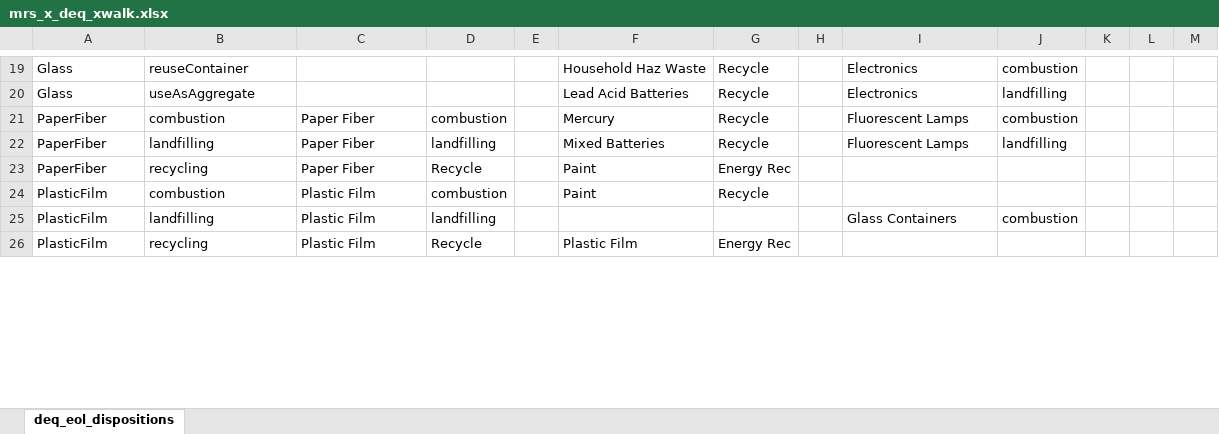
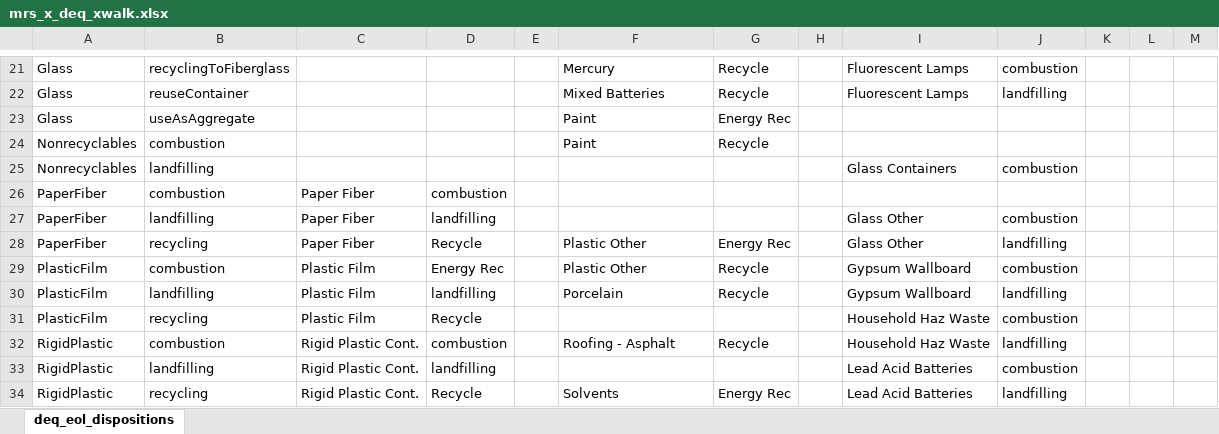
Before and after one commit to Stomper2008/waste-impact-calculator, an Excel workbook: oregon_deq/source_data/mrs_x_deq_xwalk.xlsx, sheet deq_eol_dispositions, drawn as a sheet; only a part is shown, gaps mark what is left out; values as stored, in another font and other column widths than the file's, no borders; addresses are those after the commit; the diff covers the shown part only; the diff names each change by its address in the sheet, - before the commit and + after, or states it on an @@ line.

```diff
--- a/oregon_deq/source_data/mrs_x_deq_xwalk.xlsx (sheet deq_eol_dispositions)
+++ b/oregon_deq/source_data/mrs_x_deq_xwalk.xlsx (sheet deq_eol_dispositions)
-B21: reuseContainer
+B21: recyclingToFiberglass
-F21: Household Haz Waste
+F21: Mercury
-I21:I22: Electronics
+I21:I22: Fluorescent Lamps
-B22: useAsAggregate
+B22: reuseContainer
-F22: Lead Acid Batteries
+F22: Mixed Batteries
+row 23: Glass | useAsAggregate |  |  |  | Paint | Energy Rec
+row 24: Nonrecyclables | combustion |  |  |  | Paint | Recycle
+row 25: Nonrecyclables | landfilling |  |  |  |  |  |  | Glass Containers | combustion
-F26: Mercury
+F26: (empty)
-G26:G27: Recycle
+G26:G27: (empty)
-I26: Fluorescent Lamps
+I26: (empty)
-J26: combustion
+J26: (empty)
-F27: Mixed Batteries
+F27: (empty)
-I27: Fluorescent Lamps
+I27: Glass Other
-J27: landfilling
+J27: combustion
-F28:F29: Paint
+F28:F29: Plastic Other
-I28: (empty)
+I28: Glass Other
-J28: (empty)
+J28: landfilling
-D29: combustion
+D29: Energy Rec
-I29: (empty)
+I29: Gypsum Wallboard
-J29: (empty)
+J29: combustion
-F30: (empty)
+F30: Porcelain
-G30: (empty)
+G30: Recycle
-I30: Glass Containers
+I30: Gypsum Wallboard
-J30: combustion
+J30: landfilling
-F31: Plastic Film
+F31: (empty)
-G31: Energy Rec
+G31: (empty)
-I31: (empty)
+I31: Household Haz Waste
-J31: (empty)
+J31: combustion
+row 32: RigidPlastic | combustion | Rigid Plastic Cont. | combustion |  | Roofing - Asphalt | Recycle |  | Household Haz Waste | landfilling
+row 33: RigidPlastic | landfilling | Rigid Plastic Cont. | landfilling |  |  |  |  | Lead Acid Batteries | combustion
+row 34: RigidPlastic | recycling | Rigid Plastic Cont. | Recycle |  | Solvents | Energy Rec |  | Lead Acid Batteries | landfilling
```
Also changed, not shown: 6 added rows, 12 removed rows and 57 edited cells elsewhere in this sheet, oregon_deq/source_data/or_deq_impact_factors_for_wic.xlsx, 17 other files.
